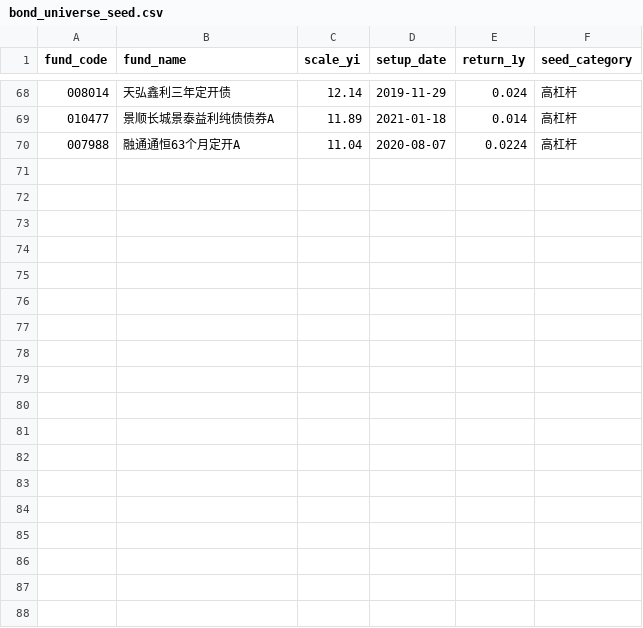
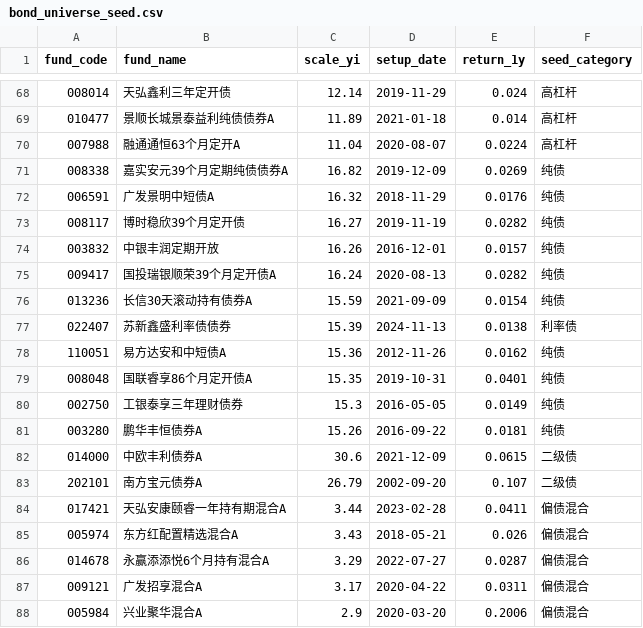
Before and after one commit to guxiang82-Jayden/FundEvaluation, a CSV file: scripts/data/bond_universe_seed.csv, drawn as a sheet; only a part is shown, gaps mark what is left out; the diff names each change by its address in the sheet, - before the commit and + after, or states it on an @@ line.

```diff
--- a/scripts/data/bond_universe_seed.csv
+++ b/scripts/data/bond_universe_seed.csv
+row 71: 008338 | 嘉实安元39个月定期纯债债券A | 16.82 | 2019-12-09 | 0.0269 | 纯债
+row 72: 006591 | 广发景明中短债A | 16.32 | 2018-11-29 | 0.0176 | 纯债
+row 73: 008117 | 博时稳欣39个月定开债 | 16.27 | 2019-11-19 | 0.0282 | 纯债
+row 74: 003832 | 中银丰润定期开放 | 16.26 | 2016-12-01 | 0.0157 | 纯债
+row 75: 009417 | 国投瑞银顺荣39个月定开债A | 16.24 | 2020-08-13 | 0.0282 | 纯债
+row 76: 013236 | 长信30天滚动持有债券A | 15.59 | 2021-09-09 | 0.0154 | 纯债
+row 77: 022407 | 苏新鑫盛利率债债券 | 15.39 | 2024-11-13 | 0.0138 | 利率债
+row 78: 110051 | 易方达安和中短债A | 15.36 | 2012-11-26 | 0.0162 | 纯债
+row 79: 008048 | 国联睿享86个月定开债A | 15.35 | 2019-10-31 | 0.0401 | 纯债
+row 80: 002750 | 工银泰享三年理财债券 | 15.3 | 2016-05-05 | 0.0149 | 纯债
+row 81: 003280 | 鹏华丰恒债券A | 15.26 | 2016-09-22 | 0.0181 | 纯债
+row 82: 014000 | 中欧丰利债券A | 30.6 | 2021-12-09 | 0.0615 | 二级债
+row 83: 202101 | 南方宝元债券A | 26.79 | 2002-09-20 | 0.107 | 二级债
+row 84: 017421 | 天弘安康颐睿一年持有期混合A | 3.44 | 2023-02-28 | 0.0411 | 偏债混合
+row 85: 005974 | 东方红配置精选混合A | 3.43 | 2018-05-21 | 0.026 | 偏债混合
+row 86: 014678 | 永赢添添悦6个月持有混合A | 3.29 | 2022-07-27 | 0.0287 | 偏债混合
+row 87: 009121 | 广发招享混合A | 3.17 | 2020-04-22 | 0.0311 | 偏债混合
+row 88: 005984 | 兴业聚华混合A | 2.9 | 2020-03-20 | 0.2006 | 偏债混合
```
Also changed, not shown: scripts/data/cdim_bond_data.csv, 5 other files.
